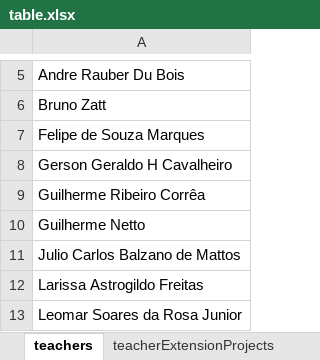
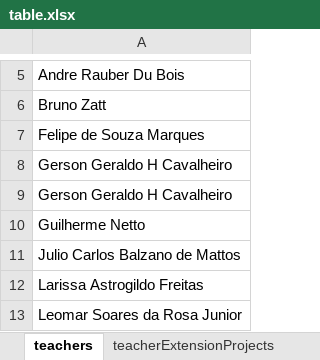
Before and after one commit to daradsl/aryabot, an Excel workbook: table.xlsx, sheet teachers, drawn as a sheet; only a part is shown, gaps mark what is left out; values as stored, in another font and other column widths than the file's, no borders; the diff names each change by its address in the sheet, - before the commit and + after, or states it on an @@ line.

Commit message:
improve teachers search

```diff
--- a/table.xlsx (sheet teachers)
+++ b/table.xlsx (sheet teachers)
-A9: Guilherme Ribeiro Corrêa
+A9: Gerson Geraldo H Cavalheiro
```
Also changed, not shown: sheet teacherResearchProjects, sheet researchProjects, sheet teacherTeachingProjects, sheet teacherExtensionProjects, sheet extensionAbstracts, sheet researchAbstracts, 6 more sheets, 1 other file.
